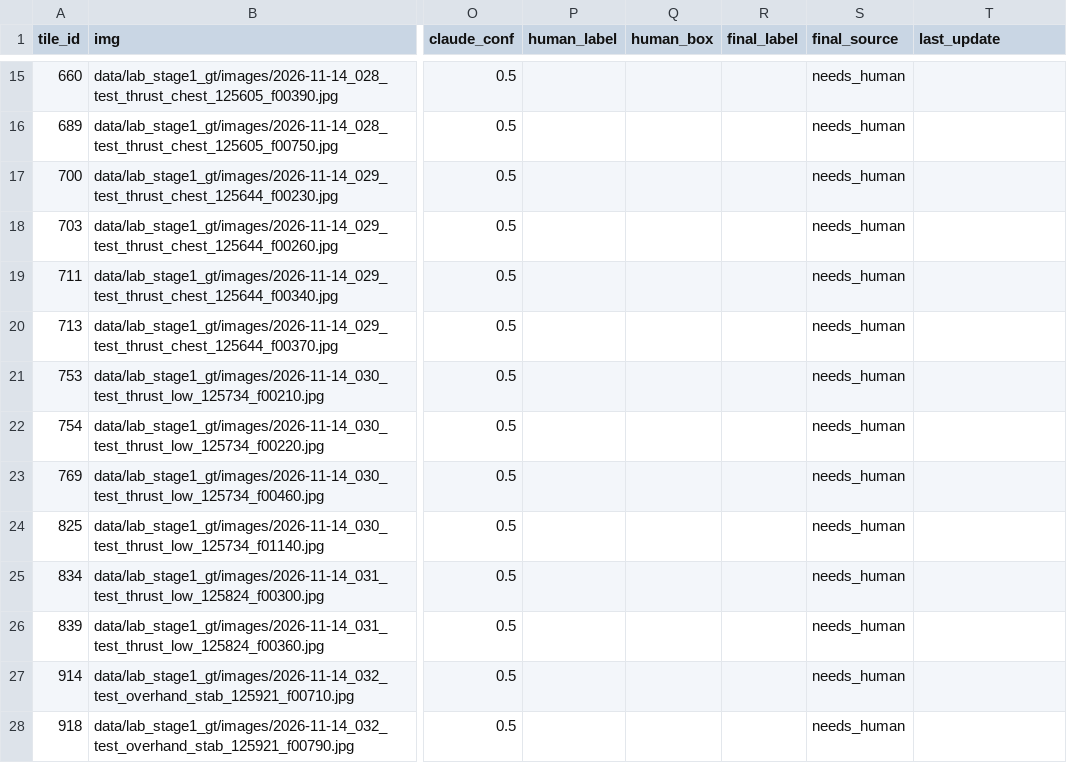
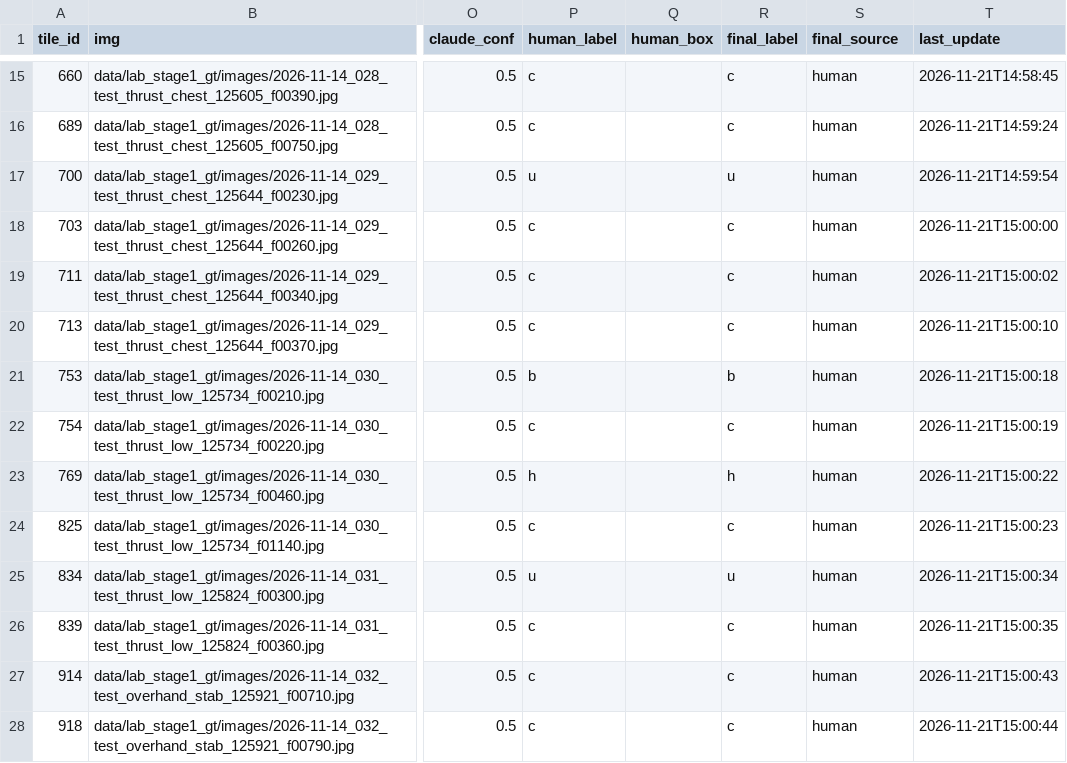
Before and after one commit to YuriSekaii/hierarchical-threat-detection-edge-ai, a CSV file: results/stage1_kd/vis_review/miss_check/human/votes.csv, drawn as a sheet; only a part is shown, gaps mark what is left out; the diff covers the shown part only; the diff names each change by its address in the sheet, - before the commit and + after, or states it on an @@ line.

```diff
--- a/results/stage1_kd/vis_review/miss_check/human/votes.csv
+++ b/results/stage1_kd/vis_review/miss_check/human/votes.csv
-P15:P16 (human_label): (empty)
+P15:P16 (human_label): c
-R15:R16 (final_label): (empty)
+R15:R16 (final_label): c
-S15:S28 (final_source): needs_human
+S15:S28 (final_source): human
-T15 (last_update): (empty)
+T15 (last_update): 2026-11-21T14:58:45
-T16 (last_update): (empty)
+T16 (last_update): 2026-11-21T14:59:24
-P17 (human_label): (empty)
+P17 (human_label): u
-R17 (final_label): (empty)
+R17 (final_label): u
-T17 (last_update): (empty)
+T17 (last_update): 2026-11-21T14:59:54
-P18:P20 (human_label): (empty)
+P18:P20 (human_label): c
-R18:R20 (final_label): (empty)
+R18:R20 (final_label): c
-T18 (last_update): (empty)
+T18 (last_update): 2026-11-21T15:00:00
-T19 (last_update): (empty)
+T19 (last_update): 2026-11-21T15:00:02
-T20 (last_update): (empty)
+T20 (last_update): 2026-11-21T15:00:10
-P21 (human_label): (empty)
+P21 (human_label): b
-R21 (final_label): (empty)
+R21 (final_label): b
-T21 (last_update): (empty)
+T21 (last_update): 2026-11-21T15:00:18
-P22 (human_label): (empty)
+P22 (human_label): c
-R22 (final_label): (empty)
+R22 (final_label): c
-T22 (last_update): (empty)
+T22 (last_update): 2026-11-21T15:00:19
-P23 (human_label): (empty)
+P23 (human_label): h
-R23 (final_label): (empty)
+R23 (final_label): h
-T23 (last_update): (empty)
+T23 (last_update): 2026-11-21T15:00:22
-P24 (human_label): (empty)
+P24 (human_label): c
-R24 (final_label): (empty)
+R24 (final_label): c
-T24 (last_update): (empty)
+T24 (last_update): 2026-11-21T15:00:23
-P25 (human_label): (empty)
+P25 (human_label): u
-R25 (final_label): (empty)
+R25 (final_label): u
-T25 (last_update): (empty)
+T25 (last_update): 2026-11-21T15:00:34
-P26:P28 (human_label): (empty)
+P26:P28 (human_label): c
-R26:R28 (final_label): (empty)
+R26:R28 (final_label): c
-T26 (last_update): (empty)
+T26 (last_update): 2026-11-21T15:00:35
-T27 (last_update): (empty)
+T27 (last_update): 2026-11-21T15:00:43
-T28 (last_update): (empty)
+T28 (last_update): 2026-11-21T15:00:44
```
Also changed, not shown: 109 edited cells elsewhere in this file, 7 other files.
